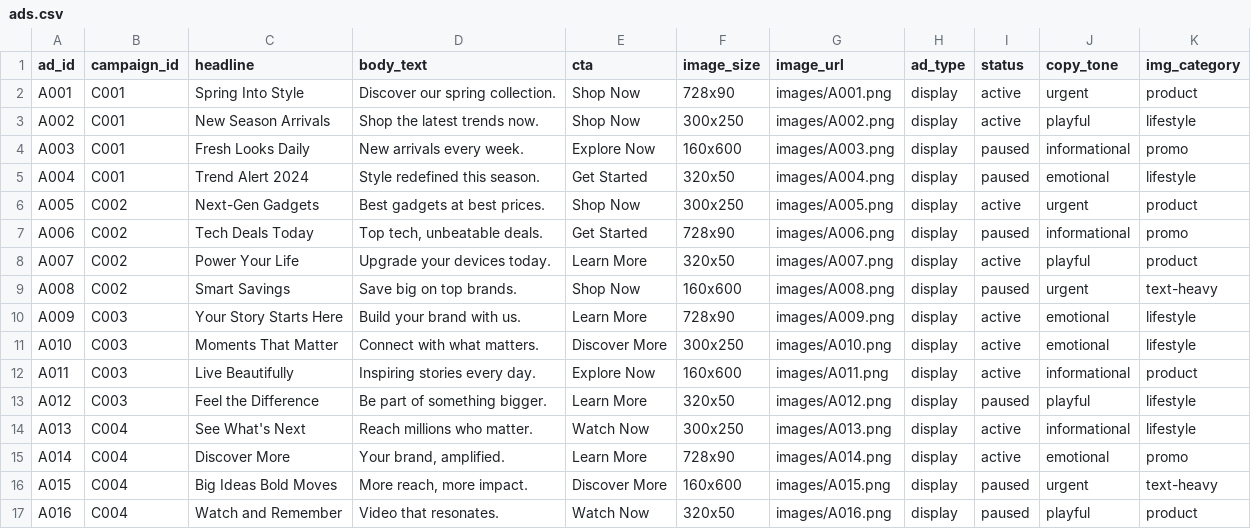
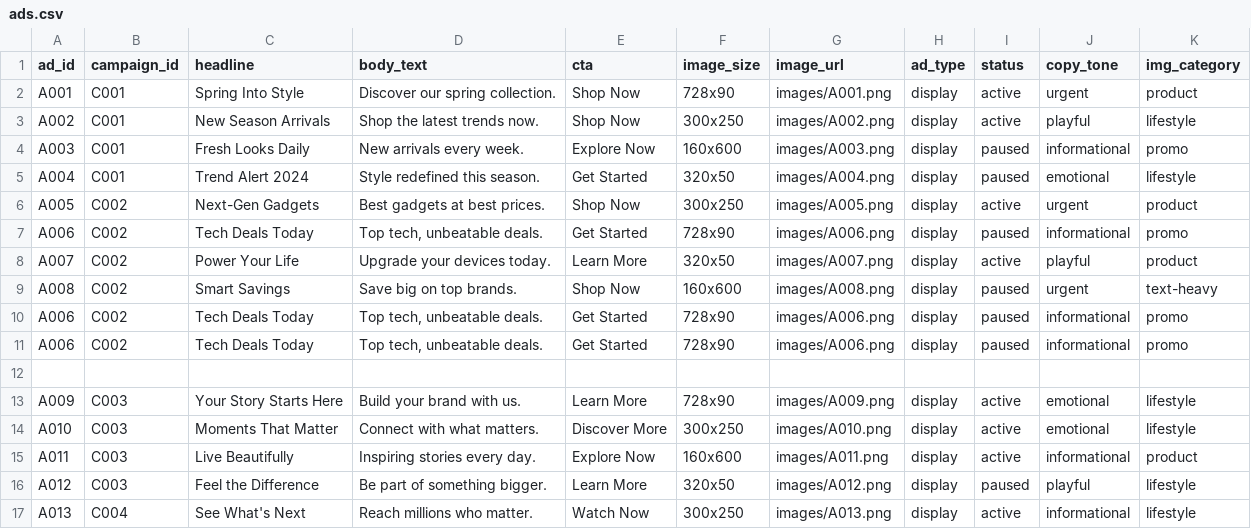
Before and after one commit to farzmr/adtech-campaign-agent, a CSV file: data/ads.csv, drawn as a sheet; only a part is shown; the shorter side is filled out with more unchanged rows.

Commit message:
chore: add duplicate ad entries to ads.csv for testing

```diff
--- a/data/ads.csv
+++ b/data/ads.csv
@@ -9,2 +9,5 @@ A007,C002,Power Your Life,Upgrade your devices today.,Learn More,320x50,images/A
 A008,C002,Smart Savings,Save big on top brands.,Shop Now,160x600,images/A008.png,display,paused,urgent,text-heavy
+A006,C002,Tech Deals Today,"Top tech, unbeatable deals.",Get Started,728x90,images/A006.png,display,paused,informational,promo
+A006,C002,Tech Deals Today,"Top tech, unbeatable deals.",Get Started,728x90,images/A006.png,display,paused,informational,promo
+
 A009,C003,Your Story Starts Here,Build your brand with us.,Learn More,728x90,images/A009.png,display,active,emotional,lifestyle
```
